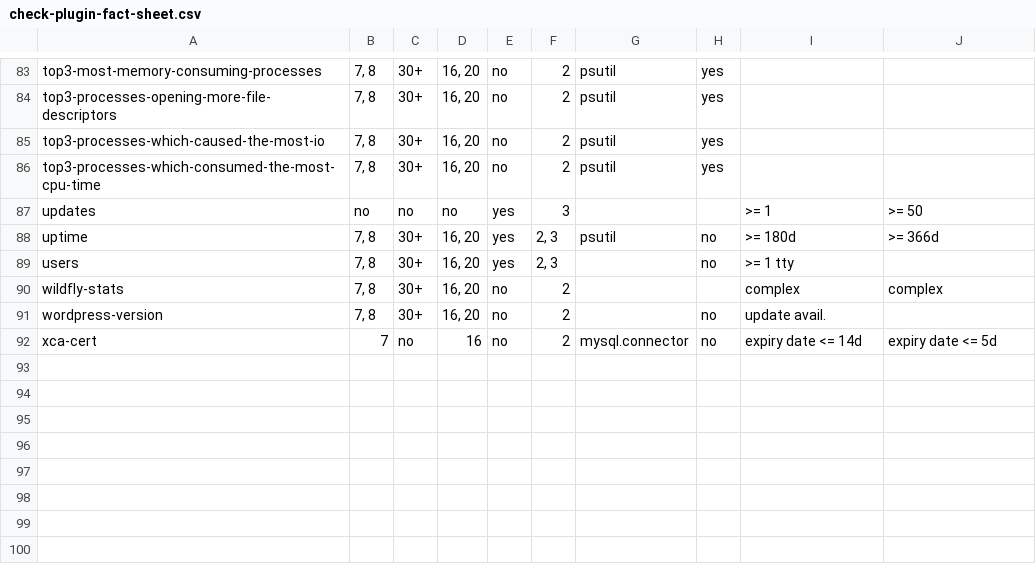
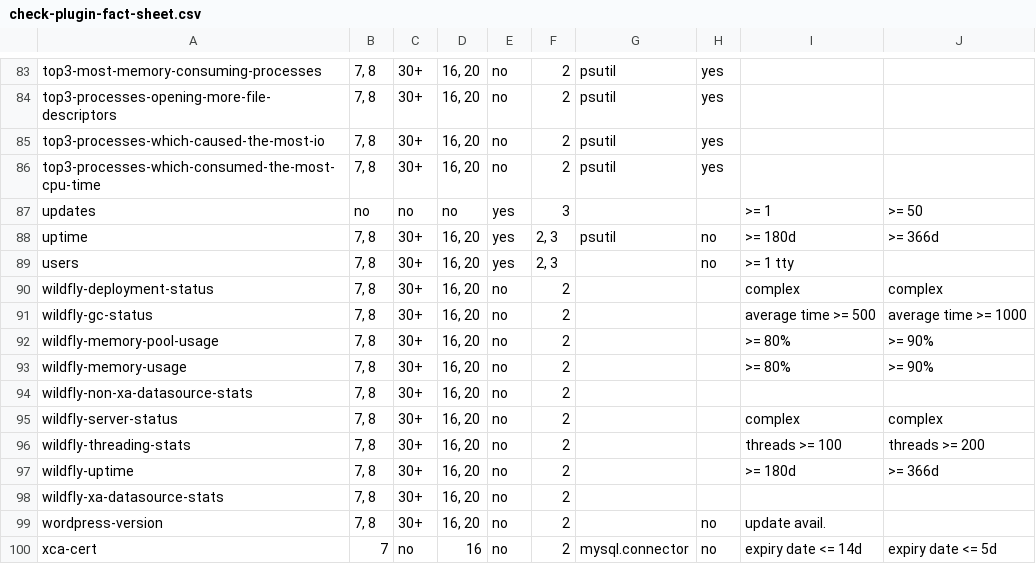
Before and after one commit to Linuxfabrik/monitoring-plugins, a CSV file: check-plugin-fact-sheet.csv, drawn as a sheet; only a part is shown, gaps mark what is left out.

Commit message:
improved content

```diff
--- a/check-plugin-fact-sheet.csv
+++ b/check-plugin-fact-sheet.csv
@@ -89,3 +89,11 @@ uptime,"7, 8",30+,"16, 20",yes,"2, 3",psutil,no,>= 180d,>= 366d
 users,"7, 8",30+,"16, 20",yes,"2, 3", ,no,>= 1 tty,
-wildfly-stats,"7, 8",30+,"16, 20",no,2,,,complex,complex
+wildfly-deployment-status,"7, 8",30+,"16, 20",no,2,,,complex,complex
+wildfly-gc-status,"7, 8",30+,"16, 20",no,2,,,average time >= 500,average time >= 1000
+wildfly-memory-pool-usage,"7, 8",30+,"16, 20",no,2,,,>= 80%,>= 90%
+wildfly-memory-usage,"7, 8",30+,"16, 20",no,2,,,>= 80%,>= 90%
+wildfly-non-xa-datasource-stats,"7, 8",30+,"16, 20",no,2,,,,
+wildfly-server-status,"7, 8",30+,"16, 20",no,2,,,complex,complex
+wildfly-threading-stats,"7, 8",30+,"16, 20",no,2,,,threads >= 100,threads >= 200
+wildfly-uptime,"7, 8",30+,"16, 20",no,2,,,>= 180d,>= 366d
+wildfly-xa-datasource-stats,"7, 8",30+,"16, 20",no,2,,,,
 wordpress-version,"7, 8",30+,"16, 20",no,2, ,no,update avail.,
```
